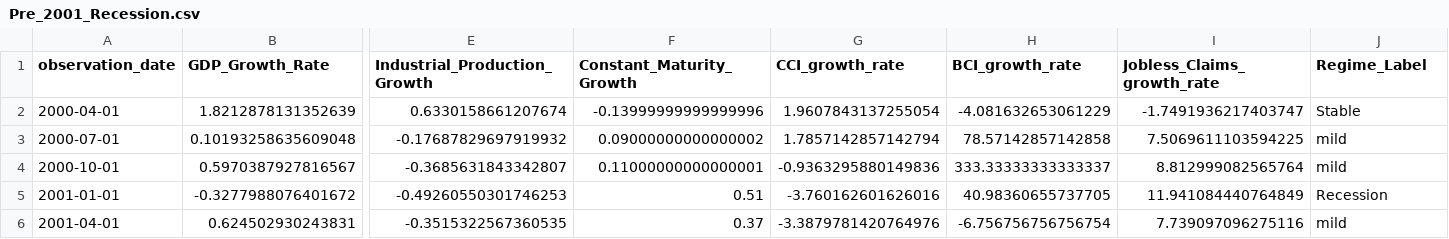
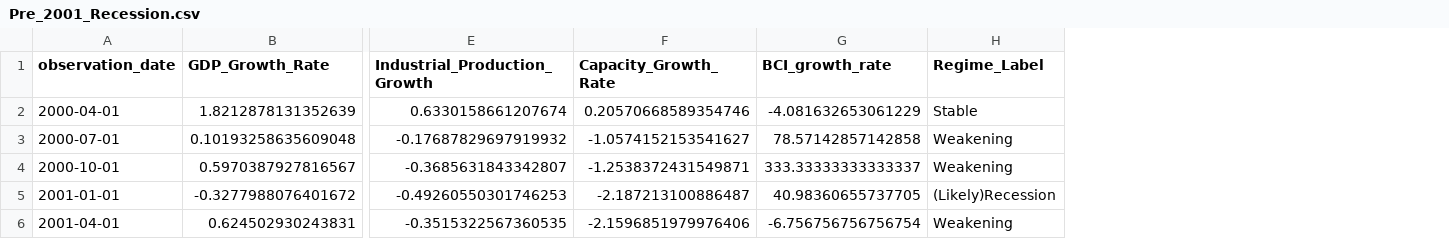
Before and after one commit to Makster04/FINAL_CAPSTONE_PROJECT, a CSV file: Recession/Pre_2001_Recession.csv, drawn as a sheet; only a part is shown, gaps mark what is left out; removed rows and columns are numbered as before the commit, all else as after; the diff names each change by its address in the sheet, - before the commit and + after, or states it on an @@ line.

```diff
--- a/Recession/Pre_2001_Recession.csv
+++ b/Recession/Pre_2001_Recession.csv
-column F (Constant_Maturity_Growth), rows 2-6: -0.13999999999999996 | 0.09000000000000002 | 0.11000000000000001 | 0.51 | 0.37
-column G (CCI_growth_rate), rows 2-6: 1.9607843137255054 | 1.7857142857142794 | -0.9363295880149836 | -3.760162601626016 | -3.3879781420764976
+column F (Capacity_Growth_Rate), rows 2-6: 0.20570668589354746 | -1.0574152153541627 | -1.2538372431549871 | -2.187213100886487 | -2.1596851979976406
-column I (Jobless_Claims_growth_rate), rows 2-6: -1.7491936217403747 | 7.5069611103594225 | 8.812999082565764 | 11.941084440764849 | 7.739097096275116
-H3:H4 (Regime_Label): mild
+H3:H4 (Regime_Label): Weakening
-H5 (Regime_Label): Recession
+H5 (Regime_Label): (Likely)Recession
-H6 (Regime_Label): mild
+H6 (Regime_Label): Weakening
```
Also changed, not shown: Prediction_Indicators.csv, Recession/Pre_1981_Recession.csv, 6 other files.
